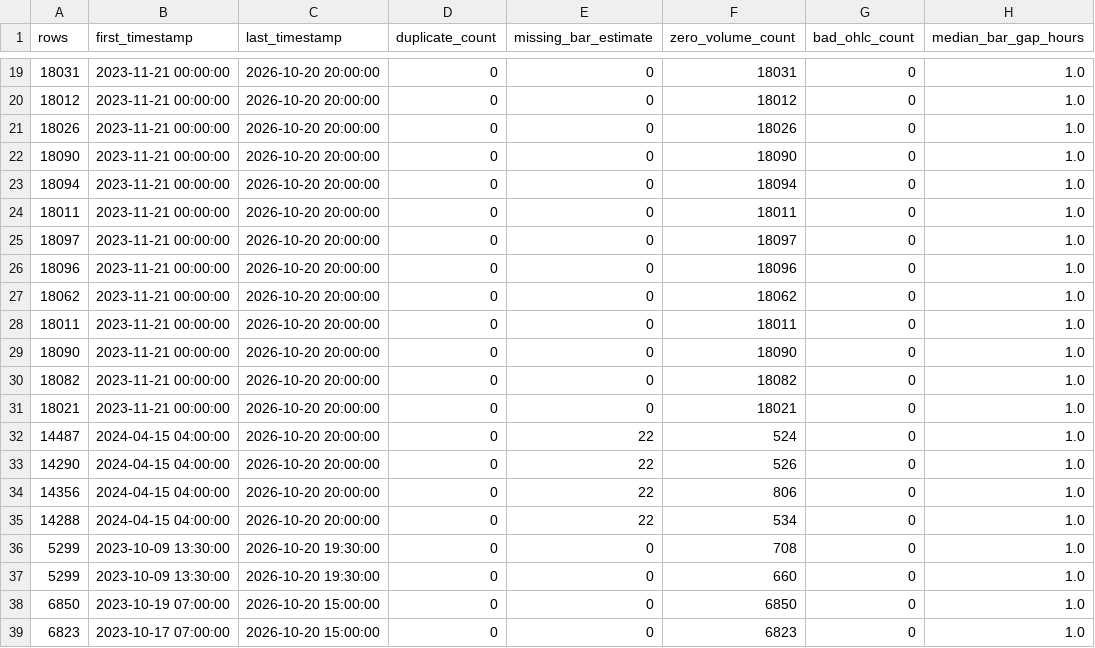
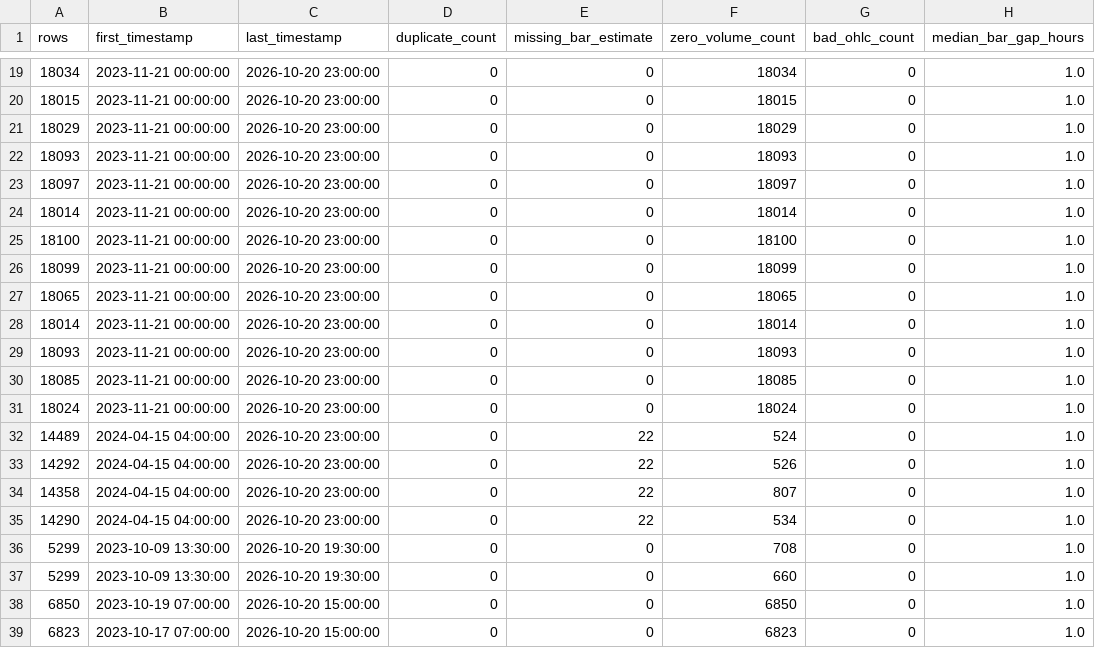
Before and after one commit to NeefPoom/Tradingstrategy01, a CSV file: reports/price_quality.csv, drawn as a sheet; only a part is shown, gaps mark what is left out; the diff covers the shown part only; the diff names each change by its address in the sheet, - before the commit and + after, or states it on an @@ line.

```diff
--- a/reports/price_quality.csv
+++ b/reports/price_quality.csv
-A19 (rows): 18031
+A19 (rows): 18034
-C19:C35 (last_timestamp): 2026-10-20 20:00:00
+C19:C35 (last_timestamp): 2026-10-20 23:00:00
-F19 (zero_volume_count): 18031
+F19 (zero_volume_count): 18034
-A20 (rows): 18012
+A20 (rows): 18015
-F20 (zero_volume_count): 18012
+F20 (zero_volume_count): 18015
-A21 (rows): 18026
+A21 (rows): 18029
-F21 (zero_volume_count): 18026
+F21 (zero_volume_count): 18029
-A22 (rows): 18090
+A22 (rows): 18093
-F22 (zero_volume_count): 18090
+F22 (zero_volume_count): 18093
-A23 (rows): 18094
+A23 (rows): 18097
-F23 (zero_volume_count): 18094
+F23 (zero_volume_count): 18097
-A24 (rows): 18011
+A24 (rows): 18014
-F24 (zero_volume_count): 18011
+F24 (zero_volume_count): 18014
-A25 (rows): 18097
+A25 (rows): 18100
-F25 (zero_volume_count): 18097
+F25 (zero_volume_count): 18100
-A26 (rows): 18096
+A26 (rows): 18099
-F26 (zero_volume_count): 18096
+F26 (zero_volume_count): 18099
-A27 (rows): 18062
+A27 (rows): 18065
-F27 (zero_volume_count): 18062
+F27 (zero_volume_count): 18065
-A28 (rows): 18011
+A28 (rows): 18014
-F28 (zero_volume_count): 18011
+F28 (zero_volume_count): 18014
-A29 (rows): 18090
+A29 (rows): 18093
-F29 (zero_volume_count): 18090
+F29 (zero_volume_count): 18093
-A30 (rows): 18082
+A30 (rows): 18085
-F30 (zero_volume_count): 18082
+F30 (zero_volume_count): 18085
-A31 (rows): 18021
+A31 (rows): 18024
-F31 (zero_volume_count): 18021
+F31 (zero_volume_count): 18024
-A32 (rows): 14487
+A32 (rows): 14489
-A33 (rows): 14290
+A33 (rows): 14292
-A34 (rows): 14356
+A34 (rows): 14358
-F34 (zero_volume_count): 806
+F34 (zero_volume_count): 807
-A35 (rows): 14288
+A35 (rows): 14290
```
Also changed, not shown: 2 added rows, 2 removed rows and 67 edited cells elsewhere in this file, data/prices/AUS200_1h_yahoo.csv, data/prices/US500_1h_yahoo.csv, 50 other files.
